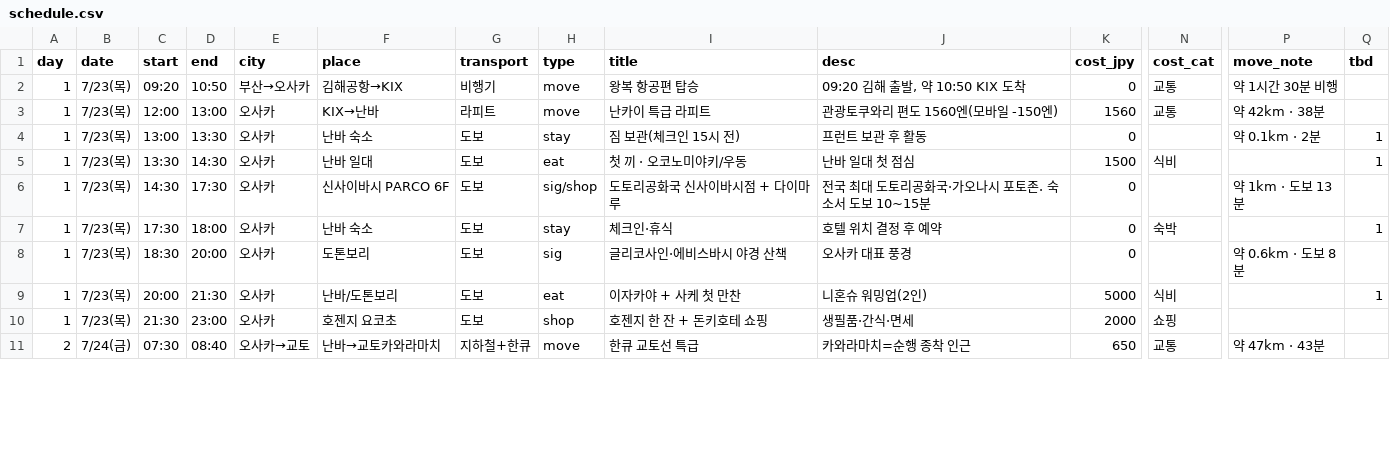
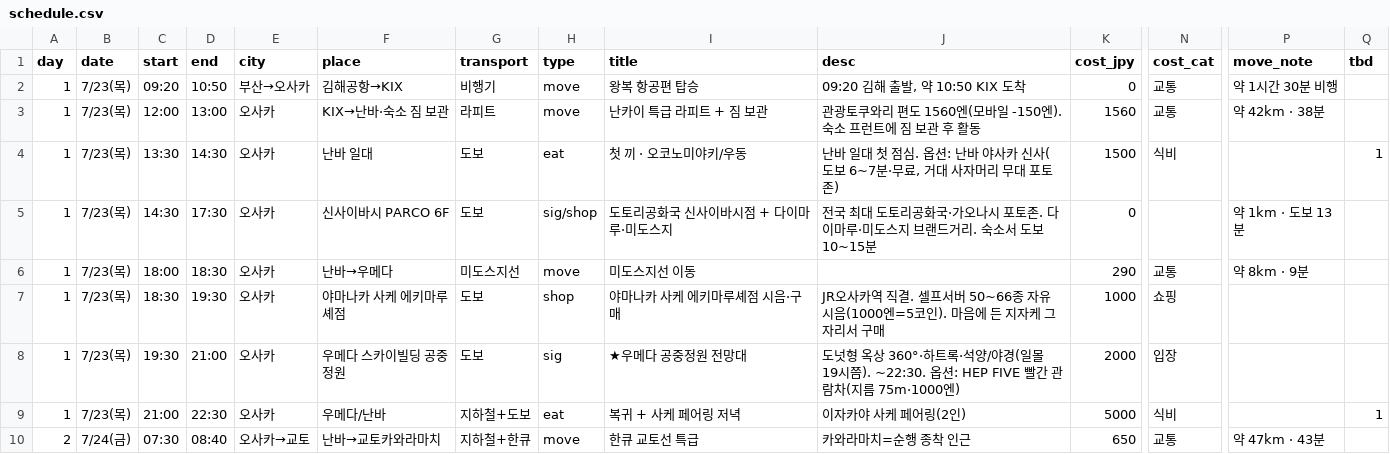
Before and after one commit to dekt-oss/kansai-trip, a CSV file: data/schedule.csv, drawn as a sheet; only a part is shown, gaps mark what is left out; removed rows and columns are numbered as before the commit, all else as after; rows hold the shown columns only; the diff covers the shown part only; the diff names each change by its address in the sheet, - before the commit and + after, or states it on an @@ line.

Commit message:
data: 일정 v3 반영 (우메다 사케·공중정원, 기온 환행제, 쿠로몬 아침) (#19)
- Day1 저녁: 난바→우메다(미도스지선)·야마나카 에키마루셰 사케 시음·우메다 공중정원·복귀 저녁
- Day2 저녁: 기온마츠리 환행제(미코시 도교)+가모강 사케, 복귀 막차 유의
- Day3: 오사카성→도톤보리·에비스바시(점심·쇼핑)→텐진마츠리 후나토교·불꽃→도톤보리 야식
- Day4 아침: 쿠로몬 시장 해산물(성게·참치·장어), 도토리 난바점/돈키 옵션화
- days.csv 오전/오후 요약 동기화

```diff
--- a/data/schedule.csv
+++ b/data/schedule.csv
-F3 (place): KIX→난바
+F3 (place): KIX→난바·숙소 짐 보관
-I3 (title): 난카이 특급 라피트
+I3 (title): 난카이 특급 라피트 + 짐 보관
-J3 (desc): 관광토쿠와리 편도 1560엔(모바일 -150엔)
+J3 (desc): 관광토쿠와리 편도 1560엔(모바일 -150엔). 숙소 프런트에 짐 보관 후 활동
-row 4: 1 | 7/23(목) | 13:00 | 13:30 | 오사카 | 난바 숙소 | 도보 | stay | 짐 보관(체크인 15시 전) | 프런트 보관 후 활동 | 0 |  | 약 0.1km · 2분 | 1
-J4 (desc): 난바 일대 첫 점심
+J4 (desc): 난바 일대 첫 점심. 옵션: 난바 야사카 신사(도보 6~7분·무료, 거대 사자머리 무대 포토존)
-I5 (title): 도토리공화국 신사이바시점 + 다이마루
+I5 (title): 도토리공화국 신사이바시점 + 다이마루·미도스지
-J5 (desc): 전국 최대 도토리공화국·가오나시 포토존. 숙소서 도보 10~15분
+J5 (desc): 전국 최대 도토리공화국·가오나시 포토존. 다이마루·미도스지 브랜드거리. 숙소서 도보 10~15분
+row 6: 1 | 7/23(목) | 18:00 | 18:30 | 오사카 | 난바→우메다 | 미도스지선 | move | 미도스지선 이동 |  | 290 | 교통 | 약 8km · 9분
-C7 (start): 17:30
+C7 (start): 18:30
-D7 (end): 18:00
+D7 (end): 19:30
-F7 (place): 난바 숙소
+F7 (place): 야마나카 사케 에키마루셰점
-H7 (type): stay
+H7 (type): shop
-I7 (title): 체크인·휴식
+I7 (title): 야마나카 사케 에키마루셰점 시음·구매
-J7 (desc): 호텔 위치 결정 후 예약
+J7 (desc): JR오사카역 직결. 셀프서버 50~66종 자유시음(1000엔=5코인). 마음에 든 지자케 그 자리서 구매
-K7 (cost_jpy): 0
+K7 (cost_jpy): 1000
-N7 (cost_cat): 숙박
+N7 (cost_cat): 쇼핑
-Q7 (tbd): 1
+Q7 (tbd): (empty)
-C8 (start): 18:30
+C8 (start): 19:30
-D8 (end): 20:00
+D8 (end): 21:00
-F8 (place): 도톤보리
+F8 (place): 우메다 스카이빌딩 공중정원
-I8 (title): 글리코사인·에비스바시 야경 산책
+I8 (title): ★우메다 공중정원 전망대
-J8 (desc): 오사카 대표 풍경
+J8 (desc): 도넛형 옥상 360°·하트록·석양/야경(일몰 19시쯤). ~22:30. 옵션: HEP FIVE 빨간 관람차(지름 75m·1000엔)
-K8 (cost_jpy): 0
+K8 (cost_jpy): 2000
-N8 (cost_cat): (empty)
+N8 (cost_cat): 입장
-P8 (move_note): 약 0.6km · 도보 8분
+P8 (move_note): (empty)
-C9 (start): 20:00
+C9 (start): 21:00
-D9 (end): 21:30
+D9 (end): 22:30
-F9 (place): 난바/도톤보리
+F9 (place): 우메다/난바
-G9 (transport): 도보
+G9 (transport): 지하철+도보
-I9 (title): 이자카야 + 사케 첫 만찬
+I9 (title): 복귀 + 사케 페어링 저녁
-J9 (desc): 니혼슈 워밍업(2인)
+J9 (desc): 이자카야 사케 페어링(2인)
-row 10: 1 | 7/23(목) | 21:30 | 23:00 | 오사카 | 호젠지 요코초 | 도보 | shop | 호젠지 한 잔 + 돈키호테 쇼핑 | 생필품·간식·면세 | 2000 | 쇼핑
```
Also changed, not shown: 2 added rows, 1 removed row and 48 edited cells elsewhere in this file, data/days.csv.
